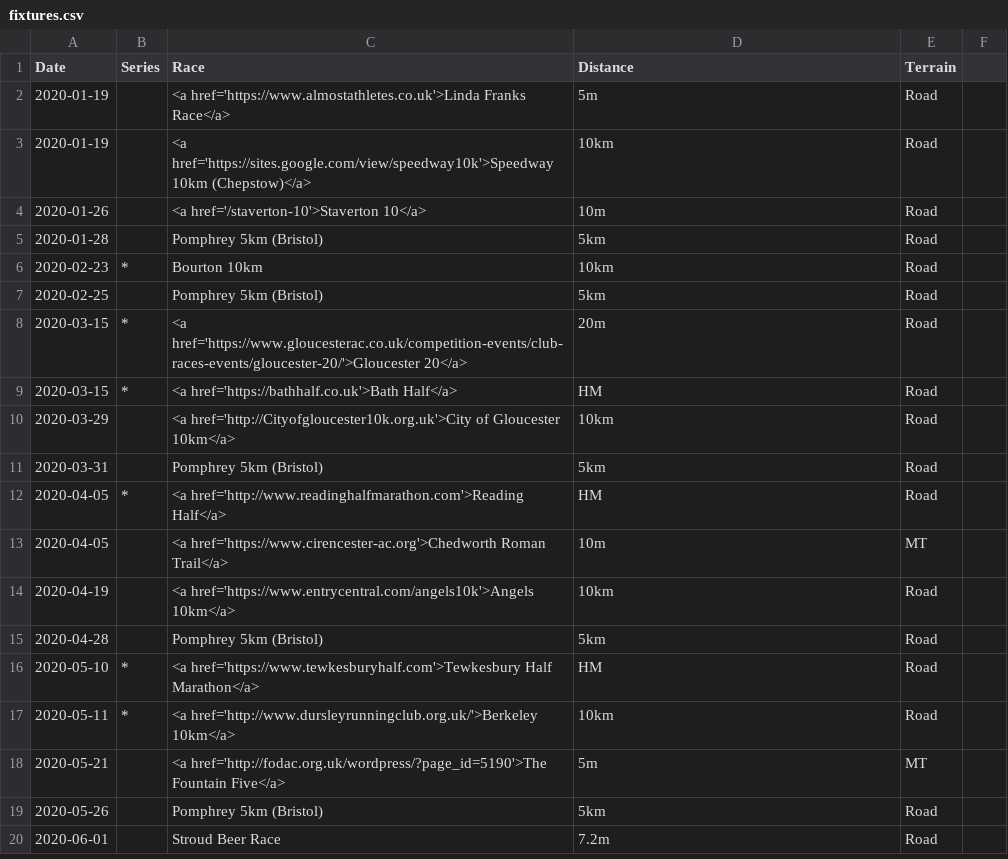
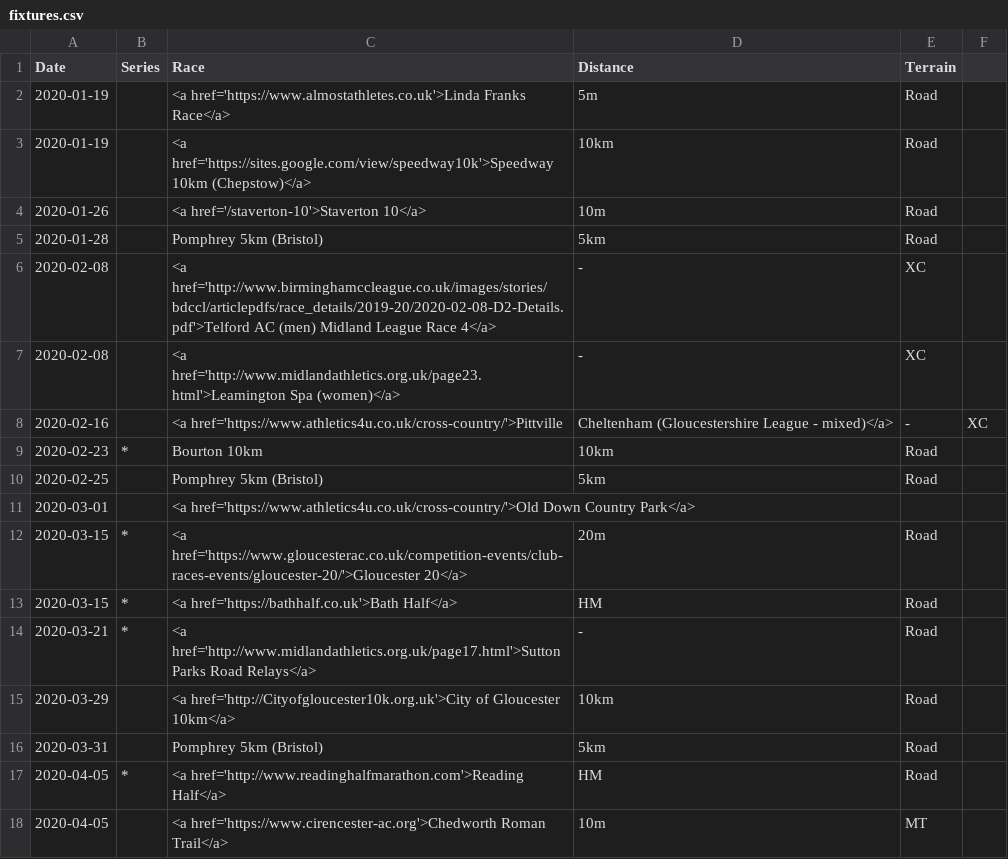
Before and after one commit to CLCStriders/striders, a CSV file: _data/fixtures.csv, drawn as a sheet; only a part is shown; the shorter side is filled out with more unchanged rows.

Commit message:
XC fixtures added

```diff
--- a/_data/fixtures.csv
+++ b/_data/fixtures.csv
@@ -5,6 +5,11 @@ Date,Series,Race,Distance,Terrain
 2020-01-28,,Pomphrey 5km (Bristol),5km,Road
+2020-02-08,,<a href='http://www.birminghamccleague.co.uk/images/stories/bdccl/articlepdfs/race_details/2019-20/2020-02-08-D2-Details.pdf'>Telford AC (men) Midland League Race 4</a>,-,XC
+2020-02-08,,<a href='http://www.midlandathletics.org.uk/page23.html'>Leamington Spa (women)</a>,-,XC
+2020-02-16,,<a href='https://www.athletics4u.co.uk/cross-country/'>Pittville, Cheltenham (Gloucestershire League - mixed)</a>,-,XC
 2020-02-23,*,Bourton 10km,10km,Road
 2020-02-25,,Pomphrey 5km (Bristol),5km,Road
+2020-03-01,,<a href='https://www.athletics4u.co.uk/cross-country/'>Old Down Country Park</a>
 2020-03-15,*,<a href='https://www.gloucesterac.co.uk/competition-events/club-races-events/gloucester-20/'>Gloucester 20</a>,20m,Road
 2020-03-15,*,<a href='https://bathhalf.co.uk'>Bath Half</a>,HM,Road
+2020-03-21,*,<a href='http://www.midlandathletics.org.uk/page17.html'>Sutton Parks Road Relays</a>,-,Road
 2020-03-29,,<a href='http://Cityofgloucester10k.org.uk'>City of Gloucester 10km</a>,10km,Road
```
